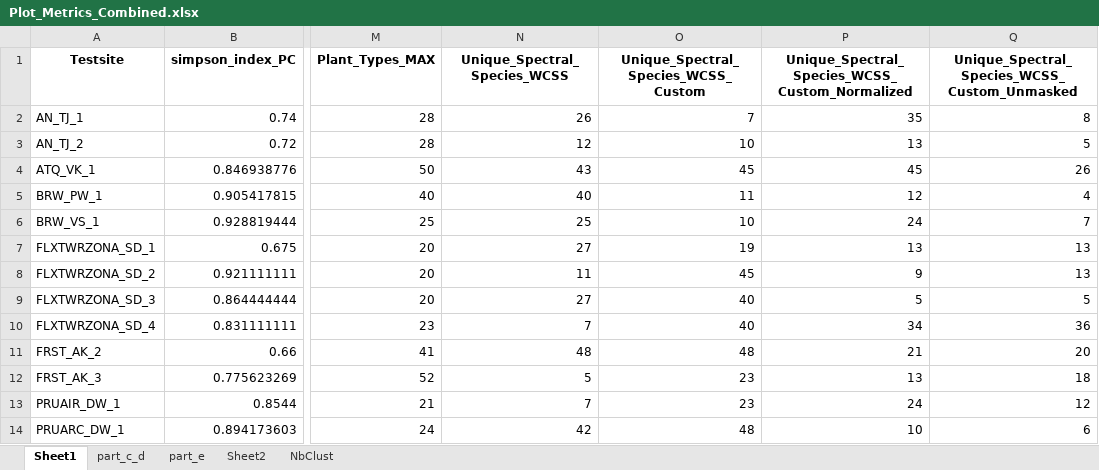
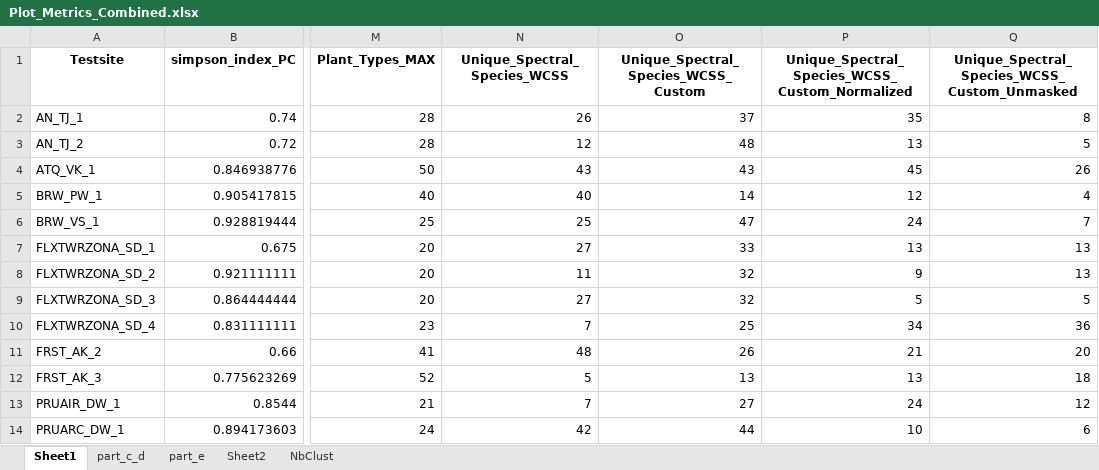
Before and after one commit to patrickangst/UWW200_Master_Thesis_public, an Excel workbook: r_test/plot_metrics/Plot_Metrics_Combined.xlsx, sheet Sheet1, drawn as a sheet; only a part is shown, gaps mark what is left out; values as stored, in another font and other column widths than the file's, no borders; the diff names each change by its address in the sheet, - before the commit and + after, or states it on an @@ line.

```diff
--- a/r_test/plot_metrics/Plot_Metrics_Combined.xlsx (sheet Sheet1)
+++ b/r_test/plot_metrics/Plot_Metrics_Combined.xlsx (sheet Sheet1)
-O2: 7
+O2: 37
-O3: 10
+O3: 48
-O4: 45
+O4: 43
-O5: 11
+O5: 14
-O6: 10
+O6: 47
-O7: 19
+O7: 33
-O8: 45
+O8: 32
-O9: 40
+O9: 32
-O10: 40
+O10: 25
-O11: 48
+O11: 26
-O12: 23
+O12: 13
-O13: 23
+O13: 27
-O14: 48
+O14: 44
```
Also changed, not shown: sheet part_c_d, sheet part_e, 44 other files.
